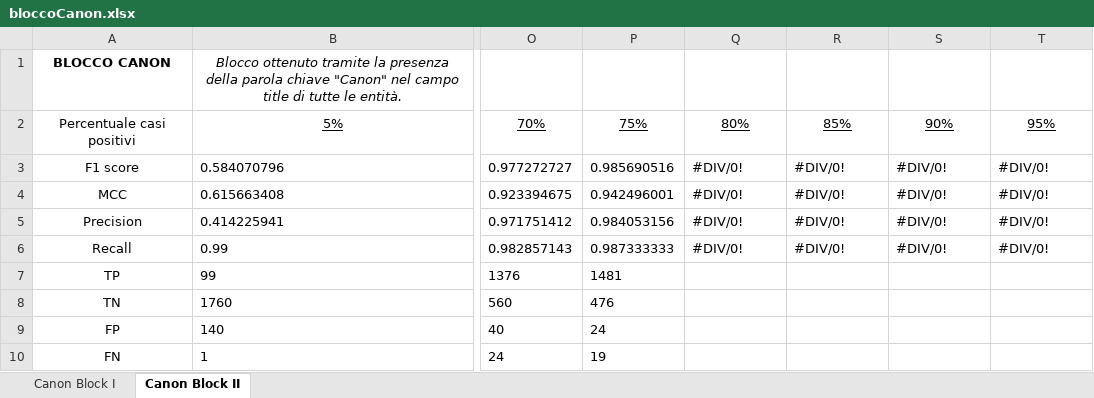
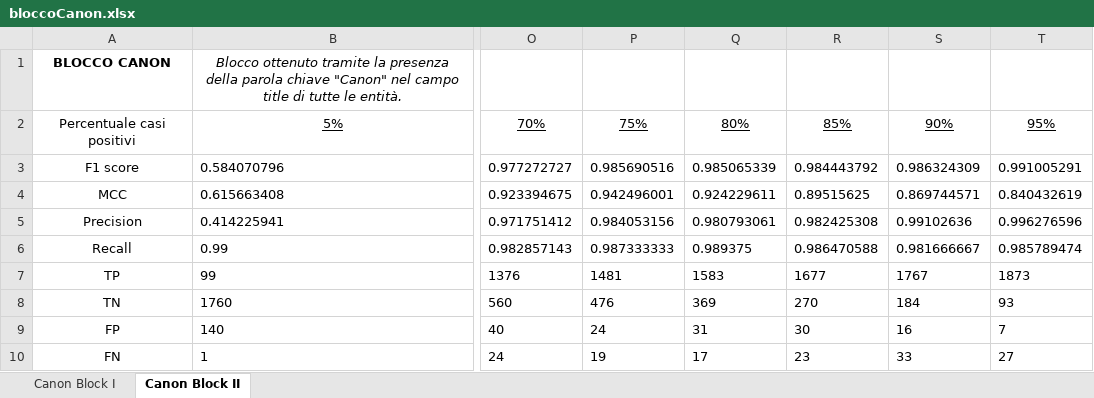
Before and after one commit to giovanni-grieco/ChatGPTOracle, an Excel workbook: spreadsheets/blocking/bloccoCanon.xlsx, sheet Canon Block II, drawn as a sheet; only a part is shown, gaps mark what is left out; values as stored, in another font and other column widths than the file's, no borders; charts and pictures not drawn; the diff names each change by its address in the sheet, - before the commit and + after, or states it on an @@ line.

Commit message:
updated spreadsheet

```diff
--- a/spreadsheets/blocking/bloccoCanon.xlsx (sheet Canon Block II)
+++ b/spreadsheets/blocking/bloccoCanon.xlsx (sheet Canon Block II)
-Q3: #DIV/0!
+Q3: 0.985065339
-R3: #DIV/0!
+R3: 0.984443792
-S3: #DIV/0!
+S3: 0.986324309
-T3: #DIV/0!
+T3: 0.991005291
-Q4: #DIV/0!
+Q4: 0.924229611
-R4: #DIV/0!
+R4: 0.89515625
-S4: #DIV/0!
+S4: 0.869744571
-T4: #DIV/0!
+T4: 0.840432619
-Q5: #DIV/0!
+Q5: 0.980793061
-R5: #DIV/0!
+R5: 0.982425308
-S5: #DIV/0!
+S5: 0.99102636
-T5: #DIV/0!
+T5: 0.996276596
-Q6: #DIV/0!
+Q6: 0.989375
-R6: #DIV/0!
+R6: 0.986470588
-S6: #DIV/0!
+S6: 0.981666667
-T6: #DIV/0!
+T6: 0.985789474
-Q7: (empty)
+Q7: 1583
-R7: (empty)
+R7: 1677
-S7: (empty)
+S7: 1767
-T7: (empty)
+T7: 1873
-Q8: (empty)
+Q8: 369
-R8: (empty)
+R8: 270
-S8: (empty)
+S8: 184
-T8: (empty)
+T8: 93
-Q9: (empty)
+Q9: 31
-R9: (empty)
+R9: 30
-S9: (empty)
+S9: 16
-T9: (empty)
+T9: 7
-Q10: (empty)
+Q10: 17
-R10: (empty)
+R10: 23
-S10: (empty)
+S10: 33
-T10: (empty)
+T10: 27
```
Also changed, not shown: charts or pictures.
